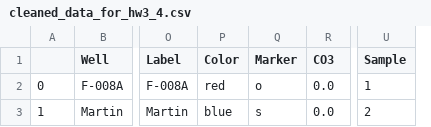
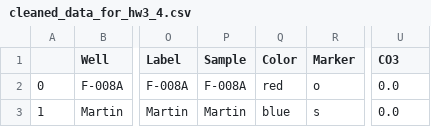
Before and after one commit to HWRS564-hydrogeologic-analysis/hwrs564a_course_materials_kfmcculloch98, a CSV file: content_weekly/week_05/datasets/cleaned_data_for_hw3_4.csv, drawn as a sheet; only a part is shown, gaps mark what is left out; removed rows and columns are numbered as before the commit, all else as after; the diff names each change by its address in the sheet, - before the commit and + after, or states it on an @@ line.

```diff
--- a/content_weekly/week_05/datasets/cleaned_data_for_hw3_4.csv
+++ b/content_weekly/week_05/datasets/cleaned_data_for_hw3_4.csv
+column P (Sample), rows 2-3: F-008A | Martin
-column R (CO3), rows 2-3: 0.0 | 0.0
-U1: Sample
+U1: CO3
-U2 (CO3): 1
+U2 (CO3): 0.0
-U3 (CO3): 2
+U3 (CO3): 0.0
```
Also changed, not shown: 19 other files.
